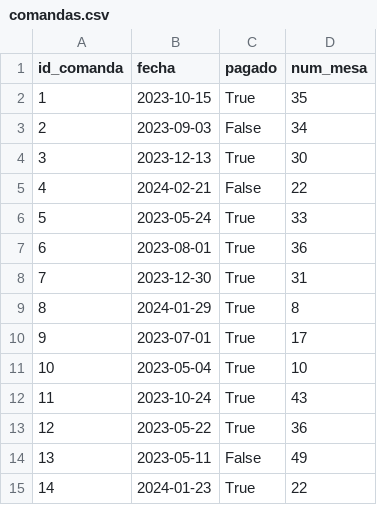
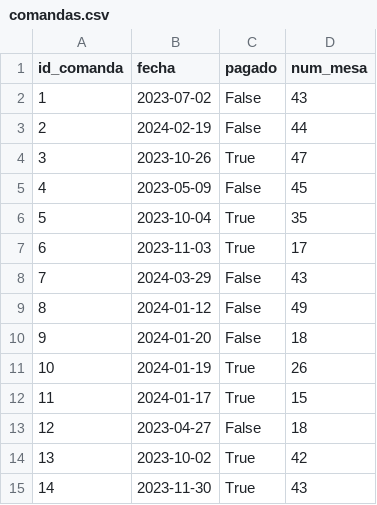
Before and after one commit to gusgonza42/via_lactea_de_sabores, a CSV file: M03-PROG/pythonProject/datos_generados_csv/comandas.csv, drawn as a sheet; only a part is shown; the diff covers the shown part only.

```diff
--- a/M03-PROG/pythonProject/datos_generados_csv/comandas.csv
+++ b/M03-PROG/pythonProject/datos_generados_csv/comandas.csv
@@ -1,15 +1,15 @@
 id_comanda,fecha,pagado,num_mesa
-1,2023-10-15,True,35
-2,2023-09-03,False,34
-3,2023-12-13,True,30
-4,2024-02-21,False,22
-5,2023-05-24,True,33
-6,2023-08-01,True,36
-7,2023-12-30,True,31
-8,2024-01-29,True,8
-9,2023-07-01,True,17
-10,2023-05-04,True,10
-11,2023-10-24,True,43
-12,2023-05-22,True,36
-13,2023-05-11,False,49
-14,2024-01-23,True,22
+1,2023-07-02,False,43
+2,2024-02-19,False,44
+3,2023-10-26,True,47
+4,2023-05-09,False,45
+5,2023-10-04,True,35
+6,2023-11-03,True,17
+7,2024-03-29,False,43
+8,2024-01-12,False,49
+9,2024-01-20,False,18
+10,2024-01-19,True,26
+11,2024-01-17,True,15
+12,2023-04-27,False,18
+13,2023-10-02,True,42
+14,2023-11-30,True,43
```
Also changed, not shown: 27 edited cells elsewhere in this file, M03-PROG/pythonProject/datos_generados_csv/menus_comandas.csv, M03-PROG/pythonProject/datos_generados_csv/mesas.csv, 5 other files.
